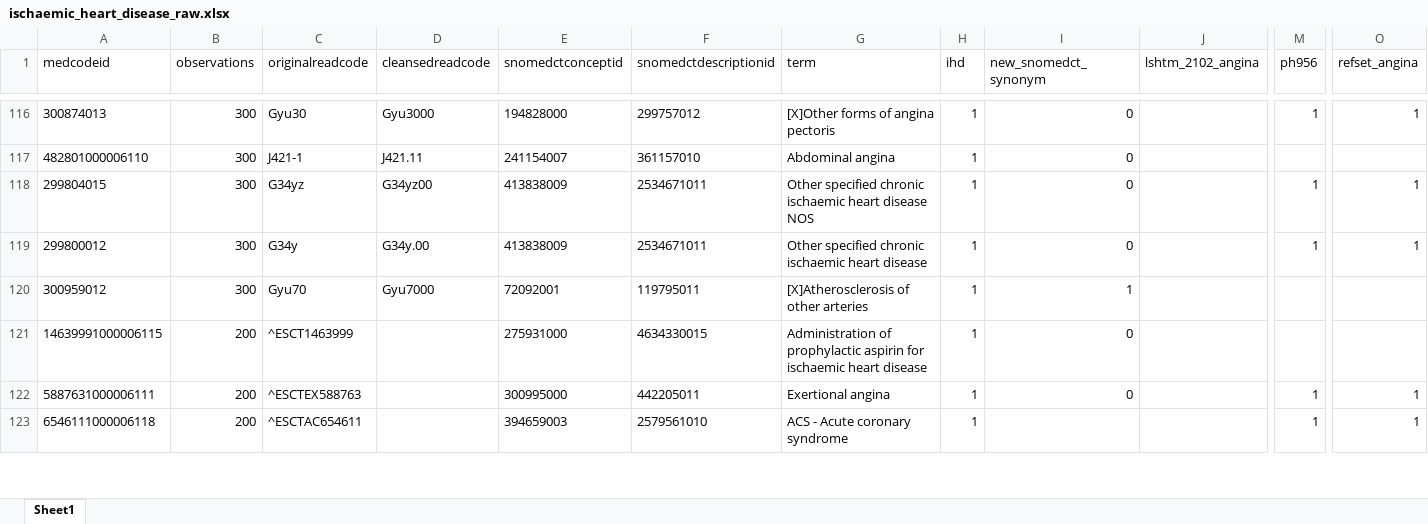
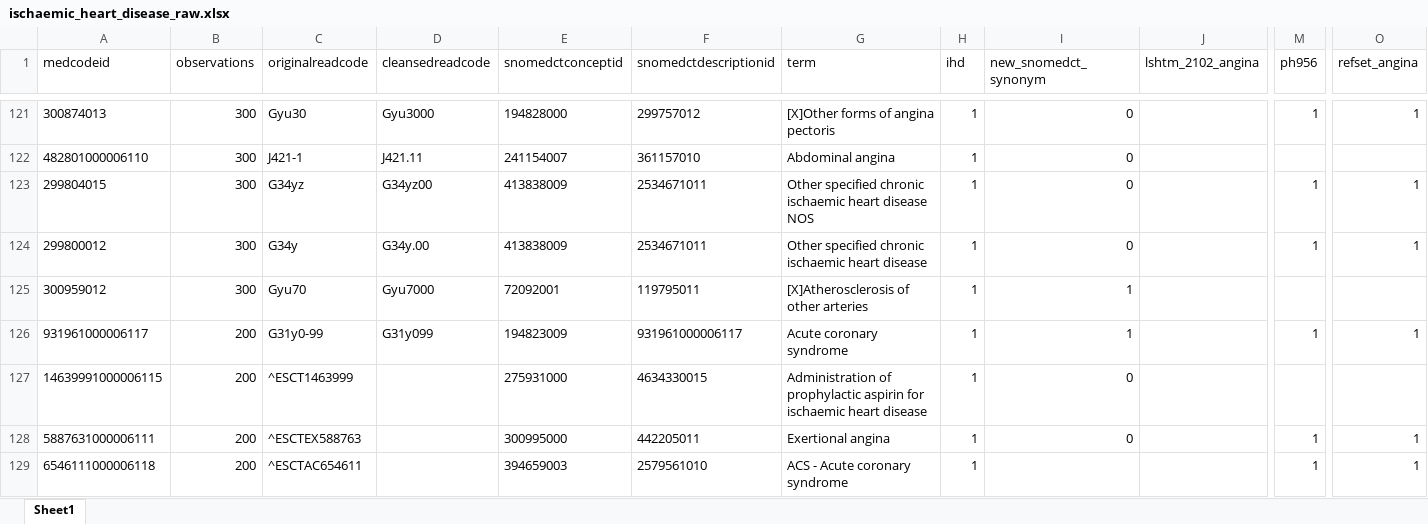
Before and after one commit to cehram-ucl/priority, an Excel workbook: codelists/ischaemic_heart_disease_raw.xlsx, sheet Sheet1, drawn as a sheet; only a part is shown, gaps mark what is left out; values as stored, in another font and other column widths than the file's, no borders; rows hold the shown columns only; the diff covers the shown part only; the diff names each change by its address in the sheet, - before the commit and + after, or states it on an @@ line.

```diff
--- a/codelists/ischaemic_heart_disease_raw.xlsx (sheet Sheet1)
+++ b/codelists/ischaemic_heart_disease_raw.xlsx (sheet Sheet1)
+row 126: 931961000006117 | 200 | G31y0-99 | G31y099 | 194823009 | 931961000006117 | Acute coronary syndrome | 1 | 1 |  | 1 | 1
```
Also changed, not shown: 6 added rows, 3 removed rows, 1 moved row and 8 edited cells elsewhere in this sheet, 3 other files.
